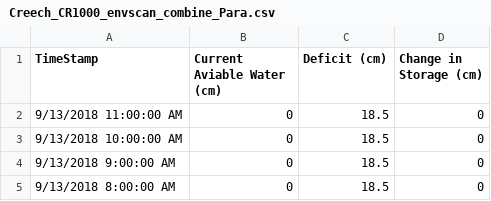
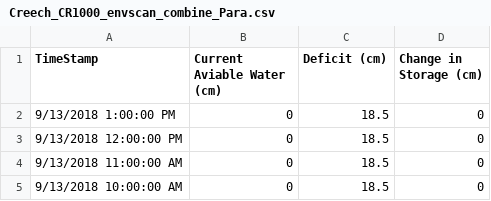
Before and after one commit to SoilMoisture/SoilMoisture.github.io, a CSV file: Creech_CR1000_envscan_combine_Para.csv, drawn as a sheet; only a part is shown; the shorter side is filled out with more unchanged rows.

```diff
--- a/Creech_CR1000_envscan_combine_Para.csv
+++ b/Creech_CR1000_envscan_combine_Para.csv
@@ -1,2 +1,4 @@
 TimeStamp,Current Aviable Water (cm),Deficit (cm),Change in Storage (cm)
+9/13/2018 1:00:00 PM,0,18.5,0
+9/13/2018 12:00:00 PM,0,18.5,0
 9/13/2018 11:00:00 AM,0,18.5,0
```
Also changed, not shown: Creech_CR200Series_envscan_combine_Para.csv, 8 other files.
